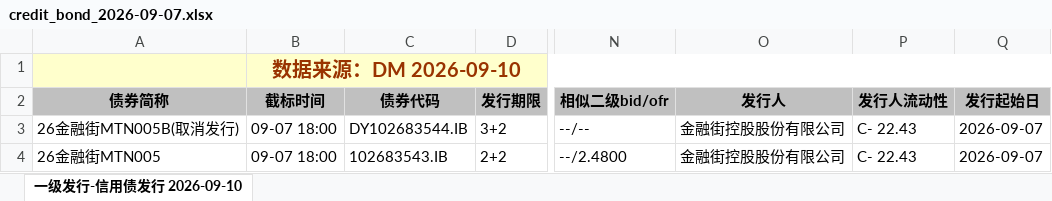
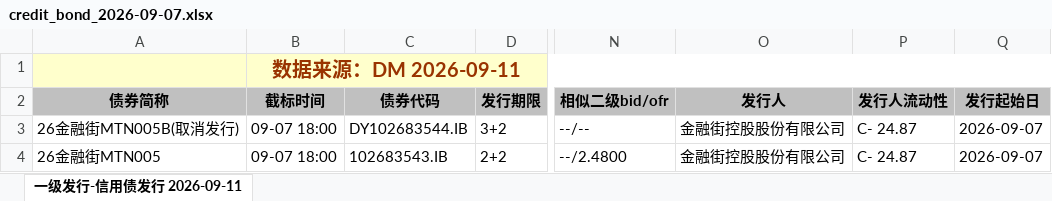
Before and after one commit to geomouse/innodealing-bond-export, an Excel workbook: data/credit_bond_2026-09-07.xlsx, sheet 一级发行-信用债发行 2026-09-11, drawn as a sheet; only a part is shown, gaps mark what is left out; values as stored, in another font and other column widths than the file's, no borders; charts and pictures not drawn; the diff names each change by its address in the sheet, - before the commit and + after, or states it on an @@ line.

```diff
--- a/data/credit_bond_2026-09-07.xlsx (sheet 一级发行-信用债发行 2026-09-11)
+++ b/data/credit_bond_2026-09-07.xlsx (sheet 一级发行-信用债发行 2026-09-11)
-sheet tab: 一级发行-信用债发行 2026-09-10
+sheet tab: 一级发行-信用债发行 2026-09-11
-B1 (截标时间): 数据来源：DM 2026-09-10
+B1 (截标时间): 数据来源：DM 2026-09-11
-P3:P4 (发行人流动性): C- 22.43
+P3:P4 (发行人流动性): C- 24.87
```
Also changed, not shown: data/credit_bond_2026-09-10.xlsx, data/credit_bond_all_2026-09-07.xlsx, 11 other files.
